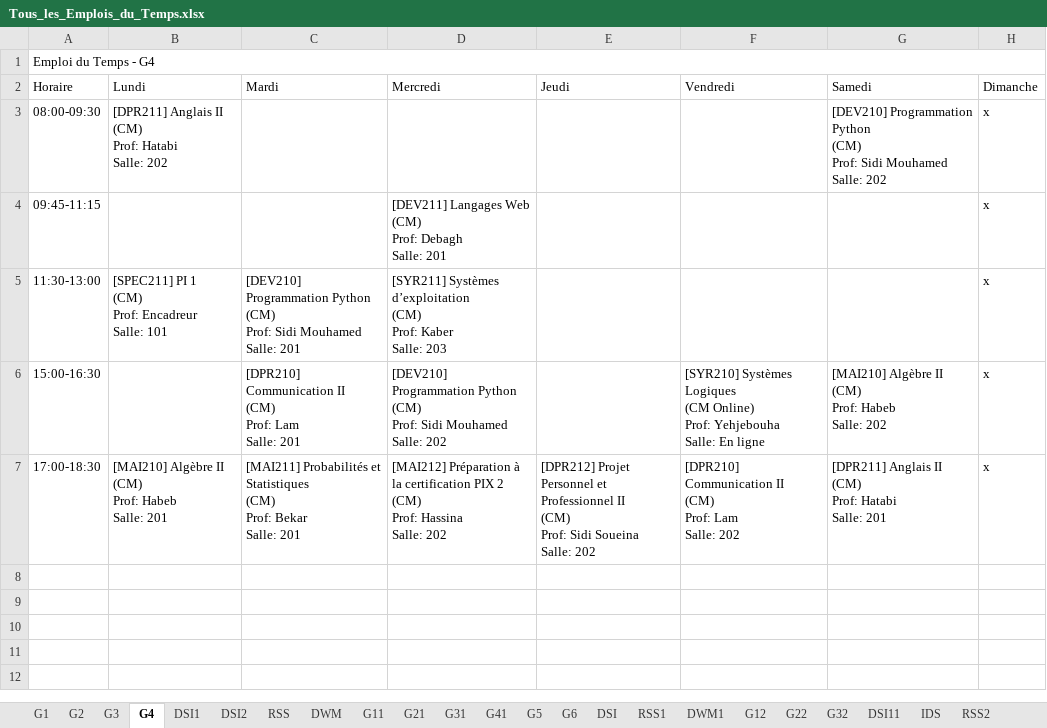
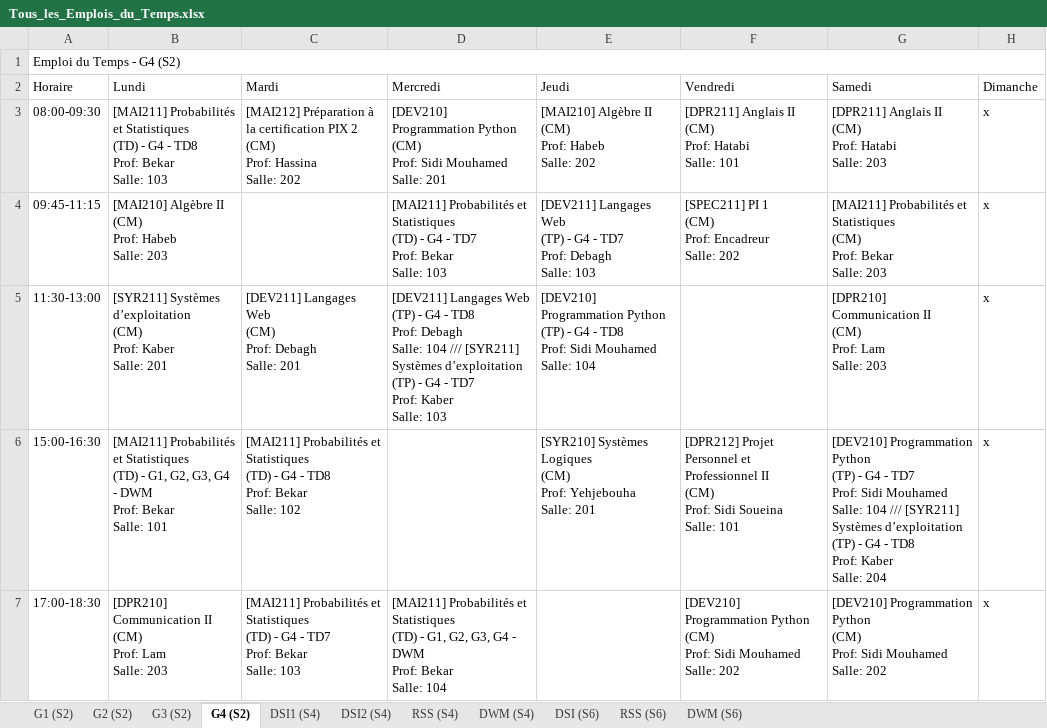
Before and after one commit to zein114/emploi-supnum-v_sql, an Excel workbook: modele/Tous_les_Emplois_du_Temps.xlsx, sheet G4 (S2), drawn as a sheet; values as stored, in another font and other column widths than the file's, no cell formats; ↵ is a line break in a cell; the diff names each change by its address in the sheet, - before the commit and + after, or states it on an @@ line.

```diff
--- a/modele/Tous_les_Emplois_du_Temps.xlsx (sheet G4 (S2))
+++ b/modele/Tous_les_Emplois_du_Temps.xlsx (sheet G4 (S2))
-sheet tab: G1
+sheet tab: G1 (S2)
-sheet tab: G2
+sheet tab: G2 (S2)
-sheet tab: G3
+sheet tab: G3 (S2)
-sheet tab: G4
+sheet tab: G4 (S2)
-sheet tab: DSI1
+sheet tab: DSI1 (S4)
-sheet tab: DSI2
+sheet tab: DSI2 (S4)
-sheet tab: RSS
+sheet tab: RSS (S4)
-sheet tab: DWM
+sheet tab: DWM (S4)
-sheet tab: G11
+sheet tab: DSI (S6)
-sheet tab: G21
+sheet tab: RSS (S6)
-sheet tab: G31
+sheet tab: DWM (S6)
-sheet tab: G41
-sheet tab: G5
-sheet tab: G6
-sheet tab: DSI
-sheet tab: RSS1
-sheet tab: DWM1
-sheet tab: G12
-sheet tab: G22
-sheet tab: G32
-sheet tab: DSI11
-sheet tab: IDS
-sheet tab: RSS2
-A1 (Horaire): Emploi du Temps - G4
+A1 (Horaire): Emploi du Temps - G4 (S2)
-B3 (Lundi): [DPR211] Anglais II ↵ (CM) ↵ Prof: Hatabi ↵ Salle: 202
+B3 (Lundi): [MAI211] Probabilités et Statistiques ↵ (TD) - G4 - TD8 ↵ Prof: Bekar ↵ Salle: 103
-C3 (Mardi): (empty)
+C3 (Mardi): [MAI212] Préparation à la certification PIX 2 ↵ (CM) ↵ Prof: Hassina ↵ Salle: 202
-D3 (Mercredi): (empty)
+D3 (Mercredi): [DEV210] Programmation Python ↵ (CM) ↵ Prof: Sidi Mouhamed ↵ Salle: 201
-E3 (Jeudi): (empty)
+E3 (Jeudi): [MAI210] Algèbre II ↵ (CM) ↵ Prof: Habeb ↵ Salle: 202
-F3 (Vendredi): (empty)
+F3 (Vendredi): [DPR211] Anglais II ↵ (CM) ↵ Prof: Hatabi ↵ Salle: 101
-G3 (Samedi): [DEV210] Programmation Python ↵ (CM) ↵ Prof: Sidi Mouhamed ↵ Salle: 202
+G3 (Samedi): [DPR211] Anglais II ↵ (CM) ↵ Prof: Hatabi ↵ Salle: 203
-B4 (Lundi): (empty)
+B4 (Lundi): [MAI210] Algèbre II ↵ (CM) ↵ Prof: Habeb ↵ Salle: 203
-D4 (Mercredi): [DEV211] Langages Web ↵ (CM) ↵ Prof: Debagh ↵ Salle: 201
+D4 (Mercredi): [MAI211] Probabilités et Statistiques ↵ (TD) - G4 - TD7 ↵ Prof: Bekar ↵ Salle: 103
-E4 (Jeudi): (empty)
+E4 (Jeudi): [DEV211] Langages Web ↵ (TP) - G4 - TD7 ↵ Prof: Debagh ↵ Salle: 103
-F4 (Vendredi): (empty)
+F4 (Vendredi): [SPEC211] PI 1 ↵ (CM) ↵ Prof: Encadreur ↵ Salle: 202
-G4 (Samedi): (empty)
+G4 (Samedi): [MAI211] Probabilités et Statistiques ↵ (CM) ↵ Prof: Bekar ↵ Salle: 203
-B5 (Lundi): [SPEC211] PI 1 ↵ (CM) ↵ Prof: Encadreur ↵ Salle: 101
+B5 (Lundi): [SYR211] Systèmes d’exploitation ↵ (CM) ↵ Prof: Kaber ↵ Salle: 201
-C5 (Mardi): [DEV210] Programmation Python ↵ (CM) ↵ Prof: Sidi Mouhamed ↵ Salle: 201
+C5 (Mardi): [DEV211] Langages Web ↵ (CM) ↵ Prof: Debagh ↵ Salle: 201
-D5 (Mercredi): [SYR211] Systèmes d’exploitation ↵ (CM) ↵ Prof: Kaber ↵ Salle: 203
+D5 (Mercredi): [DEV211] Langages Web ↵ (TP) - G4 - TD8 ↵ Prof: Debagh ↵ Salle: 104 /// [SYR211] Systèmes d’exploitation ↵ (TP) - G4 - TD7 ↵ Prof: Kaber ↵ Salle: 103
-E5 (Jeudi): (empty)
+E5 (Jeudi): [DEV210] Programmation Python ↵ (TP) - G4 - TD8 ↵ Prof: Sidi Mouhamed ↵ Salle: 104
-G5 (Samedi): (empty)
+G5 (Samedi): [DPR210] Communication II ↵ (CM) ↵ Prof: Lam ↵ Salle: 203
-B6 (Lundi): (empty)
+B6 (Lundi): [MAI211] Probabilités et Statistiques ↵ (TD) - G1, G2, G3, G4 - DWM ↵ Prof: Bekar ↵ Salle: 101
-C6 (Mardi): [DPR210] Communication II ↵ (CM) ↵ Prof: Lam ↵ Salle: 201
+C6 (Mardi): [MAI211] Probabilités et Statistiques ↵ (TD) - G4 - TD8 ↵ Prof: Bekar ↵ Salle: 102
-D6 (Mercredi): [DEV210] Programmation Python ↵ (CM) ↵ Prof: Sidi Mouhamed ↵ Salle: 202
+D6 (Mercredi): (empty)
-E6 (Jeudi): (empty)
+E6 (Jeudi): [SYR210] Systèmes Logiques ↵ (CM) ↵ Prof: Yehjebouha ↵ Salle: 201
-F6 (Vendredi): [SYR210] Systèmes Logiques ↵ (CM Online) ↵ Prof: Yehjebouha ↵ Salle: En ligne
+F6 (Vendredi): [DPR212] Projet Personnel et Professionnel II ↵ (CM) ↵ Prof: Sidi Soueina ↵ Salle: 101
-G6 (Samedi): [MAI210] Algèbre II ↵ (CM) ↵ Prof: Habeb ↵ Salle: 202
+G6 (Samedi): [DEV210] Programmation Python ↵ (TP) - G4 - TD7 ↵ Prof: Sidi Mouhamed ↵ Salle: 104 /// [SYR211] Systèmes d’exploitation ↵ (TP) - G4 - TD8 ↵ Prof: Kaber ↵ Salle: 204
-B7 (Lundi): [MAI210] Algèbre II ↵ (CM) ↵ Prof: Habeb ↵ Salle: 201
+B7 (Lundi): [DPR210] Communication II ↵ (CM) ↵ Prof: Lam ↵ Salle: 203
-C7 (Mardi): …et Statistiques ↵ (CM) ↵ Prof: Bekar ↵ Salle: 201
+C7 (Mardi): …et Statistiques ↵ (TD) - G4 - TD7 ↵ Prof: Bekar ↵ Salle: 103
-D7 (Mercredi): [MAI212] Préparation à la certification PIX 2 ↵ (CM) ↵ Prof: Hassina ↵ Salle: 202
+D7 (Mercredi): [MAI211] Probabilités et Statistiques ↵ (TD) - G1, G2, G3, G4 - DWM ↵ Prof: Bekar ↵ Salle: 104
-E7 (Jeudi): [DPR212] Projet Personnel et Professionnel II ↵ (CM) ↵ Prof: Sidi Soueina ↵ Salle: 202
+E7 (Jeudi): (empty)
-F7 (Vendredi): [DPR210] Communication II ↵ (CM) ↵ Prof: Lam ↵ Salle: 202
+F7 (Vendredi): [DEV210] Programmation Python ↵ (CM) ↵ Prof: Sidi Mouhamed ↵ Salle: 202
-G7 (Samedi): [DPR211] Anglais II ↵ (CM) ↵ Prof: Hatabi ↵ Salle: 201
+G7 (Samedi): [DEV210] Programmation Python ↵ (CM) ↵ Prof: Sidi Mouhamed ↵ Salle: 202
```
Also changed, not shown: sheet G2 (S2), sheet G1 (S2), sheet DSI2 (S4), sheet RSS (S4), sheet DSI1 (S4), sheet DWM (S4), 4 more sheets, other sheet tabs, cell formats, 21 other files.
